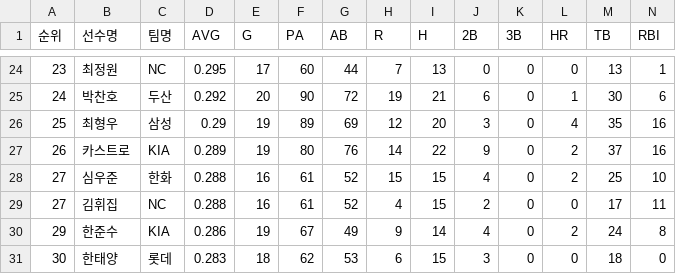
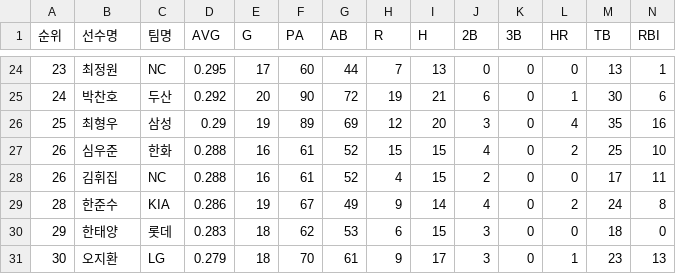
Before and after one commit to yruserious/kbo-fangraphs, a CSV file: data_raw/2026_kbo_official/hitter_basic1.csv, drawn as a sheet; only a part is shown, gaps mark what is left out; removed rows and columns are numbered as before the commit, all else as after; rows hold the shown columns only; the diff names each change by its address in the sheet, - before the commit and + after, or states it on an @@ line.

```diff
--- a/data_raw/2026_kbo_official/hitter_basic1.csv
+++ b/data_raw/2026_kbo_official/hitter_basic1.csv
-row 27: 26 | 카스트로 | KIA | 0.289 | 19 | 80 | 76 | 14 | 22 | 9 | 0 | 2 | 37 | 16
-A27:A28 (순위): 27
+A27:A28 (순위): 26
-A29 (순위): 29
+A29 (순위): 28
-A30 (순위): 30
+A30 (순위): 29
+row 31: 30 | 오지환 | LG | 0.279 | 18 | 70 | 61 | 9 | 17 | 3 | 0 | 1 | 23 | 13
```
Also changed, not shown: data_raw/2026_kbo_official/defense_basic.csv, data_raw/2026_kbo_official/hitter_basic2.csv, 2 other files.
